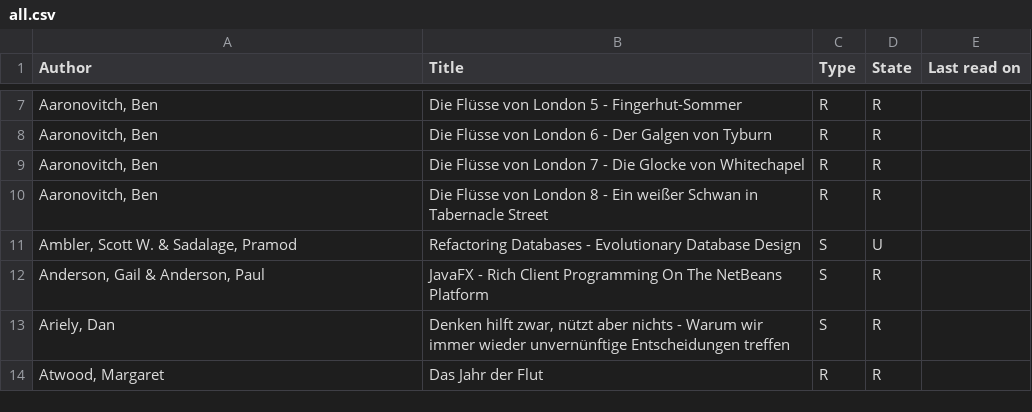
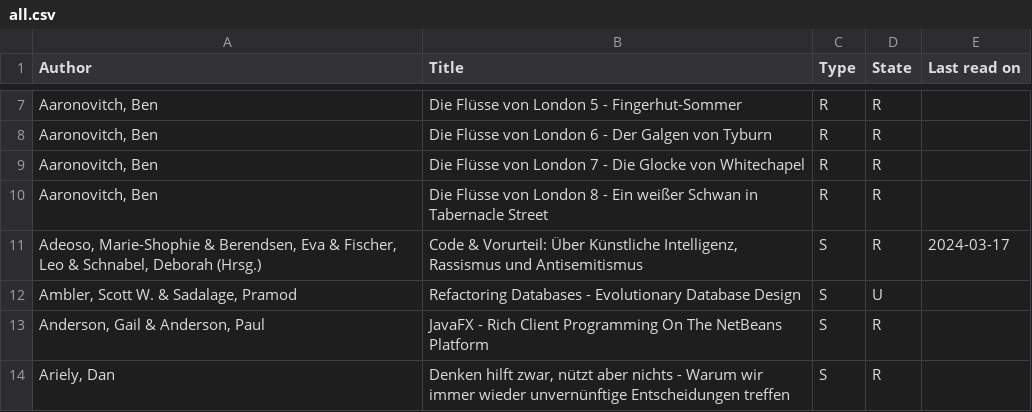
Before and after one commit to michael-simons/goodreads, a CSV file: all.csv, drawn as a sheet; only a part is shown, gaps mark what is left out; the shorter side is filled out with more unchanged rows.

Commit message:
Code & Vorurteil

```diff
--- a/all.csv
+++ b/all.csv
@@ -10,2 +10,3 @@ Author,Title,Type,State,Last read on
 "Aaronovitch, Ben",Die Flüsse von London 8 - Ein weißer Schwan in Tabernacle Street,R,R,
+"Adeoso, Marie-Shophie & Berendsen, Eva & Fischer, Leo & Schnabel, Deborah (Hrsg.)","Code & Vorurteil: Über Künstliche Intelligenz, Rassismus und Antisemitismus",S,R,2024-03-17
 "Ambler, Scott W. & Sadalage, Pramod",Refactoring Databases - Evolutionary Database Design,S,U,
```
